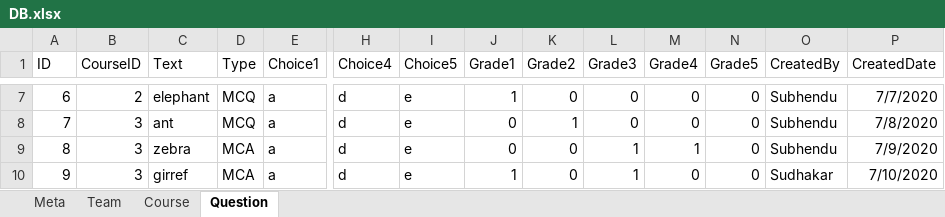
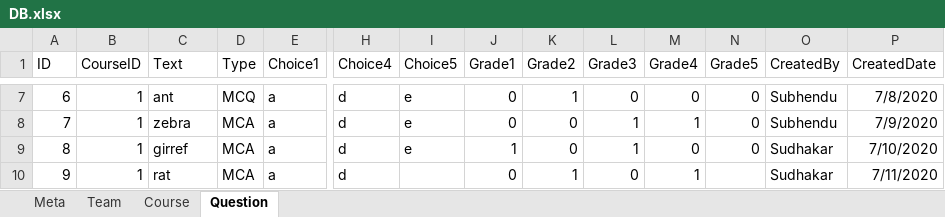
Before and after one commit to Sudhakar-Vilvarajan/Quiz_Portal_WebService, an Excel workbook: src/DB.xlsx, sheet Question, drawn as a sheet; only a part is shown, gaps mark what is left out; values as stored, in another font and other column widths than the file's, no borders; the diff covers the shown part only; the diff names each change by its address in the sheet, - before the commit and + after, or states it on an @@ line.

Commit message:
implement getAllQuestions

```diff
--- a/src/DB.xlsx (sheet Question)
+++ b/src/DB.xlsx (sheet Question)
-B7 (CourseID): 2
+B7 (CourseID): 1
-C7 (Text): elephant
+C7 (Text): ant
-J7 (Grade1): 1
+J7 (Grade1): 0
-K7 (Grade2): 0
+K7 (Grade2): 1
-P7 (CreatedDate): 7/7/2020
+P7 (CreatedDate): 7/8/2020
-B8:B10 (CourseID): 3
+B8:B10 (CourseID): 1
-C8 (Text): ant
+C8 (Text): zebra
-D8 (Type): MCQ
+D8 (Type): MCA
-K8 (Grade2): 1
+K8 (Grade2): 0
-L8 (Grade3): 0
+L8 (Grade3): 1
-M8 (Grade4): 0
+M8 (Grade4): 1
-P8 (CreatedDate): 7/8/2020
+P8 (CreatedDate): 7/9/2020
-C9 (Text): zebra
+C9 (Text): girref
-J9 (Grade1): 0
+J9 (Grade1): 1
-M9 (Grade4): 1
+M9 (Grade4): 0
-O9 (CreatedBy): Subhendu
+O9 (CreatedBy): Sudhakar
-P9 (CreatedDate): 7/9/2020
+P9 (CreatedDate): 7/10/2020
-C10 (Text): girref
+C10 (Text): rat
-I10 (Choice5): e
+I10 (Choice5): (empty)
-J10 (Grade1): 1
+J10 (Grade1): 0
-K10 (Grade2): 0
+K10 (Grade2): 1
-L10 (Grade3): 1
+L10 (Grade3): 0
-M10 (Grade4): 0
+M10 (Grade4): 1
-N10 (Grade5): 0
+N10 (Grade5): (empty)
-P10 (CreatedDate): 7/10/2020
+P10 (CreatedDate): 7/11/2020
```
Also changed, not shown: 43 edited cells and cell formats elsewhere in this sheet, target/classes/DB.xlsx, 16 other files.
